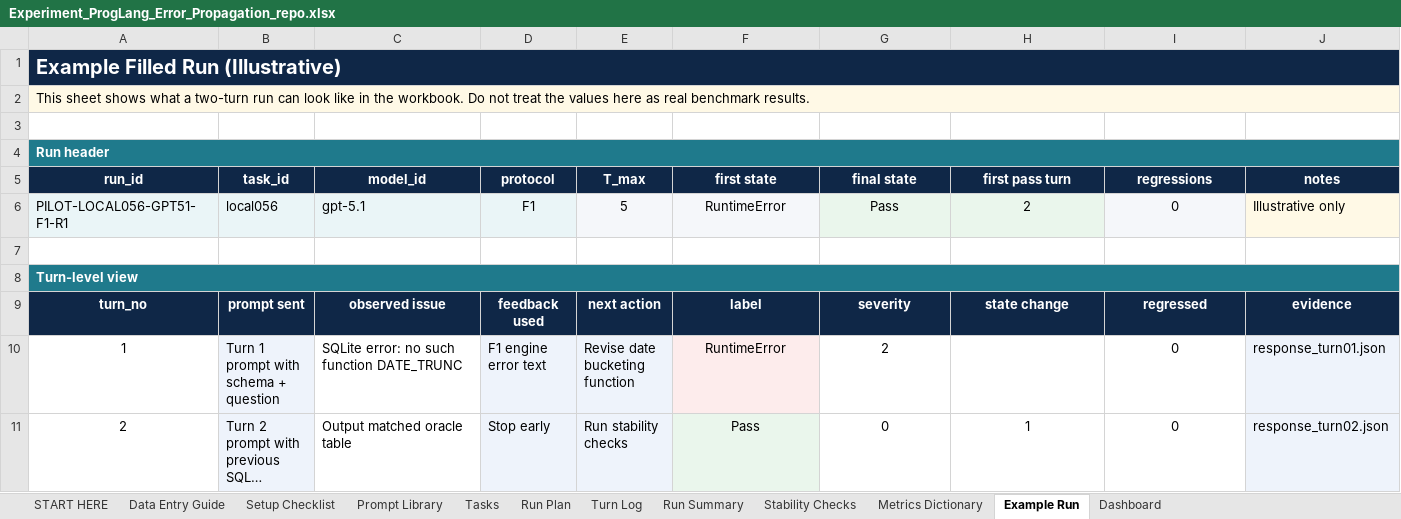
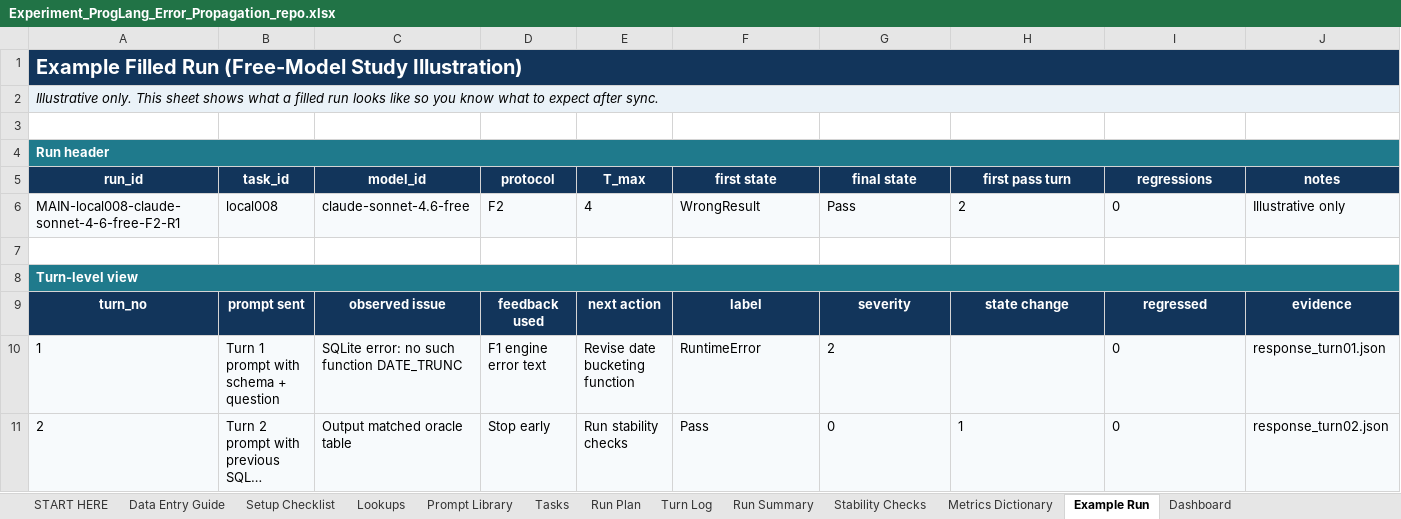
Before and after one commit to robertgeraldsenasin/ProgLang_ErrorPropagation, an Excel workbook: workbook/Experiment_ProgLang_Error_Propagation_repo.xlsx, sheet Example Run, drawn as a sheet; long unchanged cells end in …; values as stored, in another font and other column widths than the file's, no borders; removed rows and columns are numbered as before the commit, all else as after; the diff names each change by its address in the sheet, - before the commit and + after, or states it on an @@ line.

```diff
--- a/workbook/Experiment_ProgLang_Error_Propagation_repo.xlsx (sheet Example Run)
+++ b/workbook/Experiment_ProgLang_Error_Propagation_repo.xlsx (sheet Example Run)
@@ sheet tab unhidden: Lookups @@
-A1 (run_id): Example Filled Run (Illustrative)
+A1 (run_id): Example Filled Run (Free-Model Study Illustration)
-A2 (run_id): This sheet shows what a two-turn run can look like in the workbook. Do not treat the values here as real benchmark results.
+A2 (run_id): Illustrative only. This sheet shows what a filled run looks like so you know what to expect after sync.
-A2 italic: off
+A2 italic: on
-row 6: PILOT-LOCAL056-GPT51-F1-R1 | local056 | gpt-5.1 | F1 | 5 | RuntimeError | Pass | 2 | 0 | Illustrative only
+row 6: MAIN-local008-claude-sonnet-4-6-free-F2-R1 | local008 | claude-sonnet-4.6-free | F2 | 4 | WrongResult | Pass | 2 | 0 | Illustrative only
@@ A10:A11 fill: none → #F7FAFC, alignment: center → left @@
-C10:C11 fill: none
+C10:C11 fill: #F7FAFC
-F10:G10 alignment: center
+F10:G10 alignment: left
-G10:I11 fill: none
+G10:I11 fill: #F7FAFC
-I10 alignment: center
+I10 alignment: left
-F11:I11 alignment: center
+F11:I11 alignment: left
```
Also changed, not shown: sheet Run Summary, sheet Turn Log, sheet Data Entry Guide, sheet Tasks, sheet Run Plan, sheet Metrics Dictionary, 5 more sheets, 53 other files.
